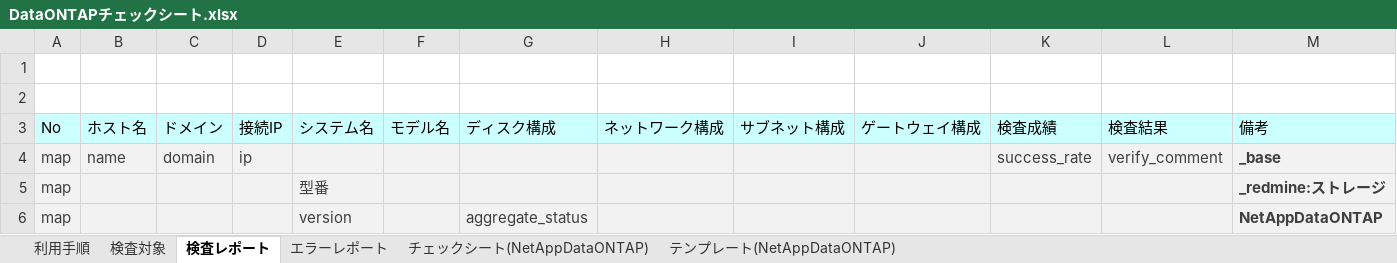
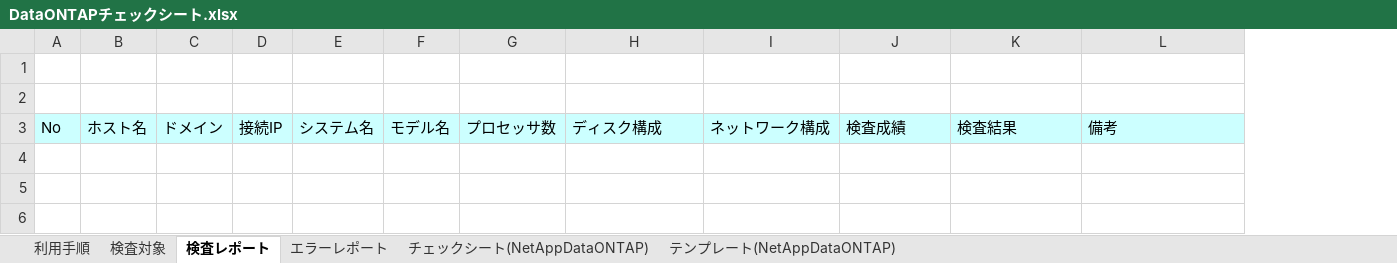
Before and after one commit to frsw3nr/gradle-server-acceptance, an Excel workbook: template/NetApp/DataONTAPチェックシート.xlsx, sheet 検査レポート, drawn as a sheet; values as stored, in another font and other column widths than the file's, no borders; removed rows and columns are numbered as before the commit, all else as after; the diff names each change by its address in the sheet, - before the commit and + after, or states it on an @@ line.

```diff
--- a/template/NetApp/DataONTAPチェックシート.xlsx (sheet 検査レポート)
+++ b/template/NetApp/DataONTAPチェックシート.xlsx (sheet 検査レポート)
+column G, row 3: プロセッサ数
-column I, row 3: サブネット構成
-column J, row 3: ゲートウェイ構成
@@ row 4 hidden: map | name | domain | ip |  |  |  |  |  |  | success_rate | verify_comment | _base @@
-row 5: map |  |  |  | 型番 |  |  |  |  |  |  |  | _redmine:ストレージ
-row 6: map |  |  |  | version |  | aggregate_status |  |  |  |  |  | NetAppDataONTAP
```
Also changed, not shown: sheet チェックシート(NetAppDataONTAP), sheet 利用手順, sheet テンプレート(NetAppDataONTAP), sheet 検査対象, hidden cells, blank_サーバチェックシート.xlsx, src/main/resources/root/jp/サーバチェックシート.xlsx, 27 other files.
